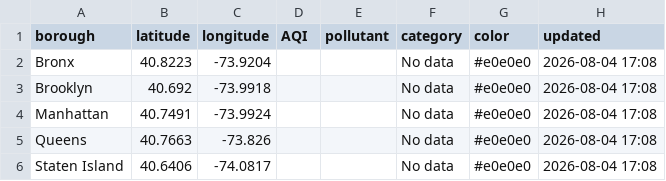
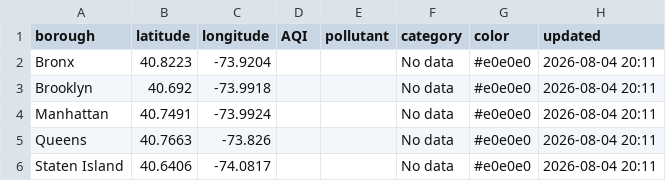
Before and after one commit to somaiyahhafeez/nyc-aqi-map, a CSV file: nyc_data.csv, drawn as a sheet.

```diff
--- a/nyc_data.csv
+++ b/nyc_data.csv
@@ -1,6 +1,6 @@
 borough,latitude,longitude,AQI,pollutant,category,color,updated
-Bronx,40.8223,-73.9204,,,No data,#e0e0e0,2026-08-04 17:08
-Brooklyn,40.692,-73.9918,,,No data,#e0e0e0,2026-08-04 17:08
-Manhattan,40.7491,-73.9924,,,No data,#e0e0e0,2026-08-04 17:08
-Queens,40.7663,-73.826,,,No data,#e0e0e0,2026-08-04 17:08
-Staten Island,40.6406,-74.0817,,,No data,#e0e0e0,2026-08-04 17:08
+Bronx,40.8223,-73.9204,,,No data,#e0e0e0,2026-08-04 20:11
+Brooklyn,40.692,-73.9918,,,No data,#e0e0e0,2026-08-04 20:11
+Manhattan,40.7491,-73.9924,,,No data,#e0e0e0,2026-08-04 20:11
+Queens,40.7663,-73.826,,,No data,#e0e0e0,2026-08-04 20:11
+Staten Island,40.6406,-74.0817,,,No data,#e0e0e0,2026-08-04 20:11
```
Also changed, not shown: data.csv.
